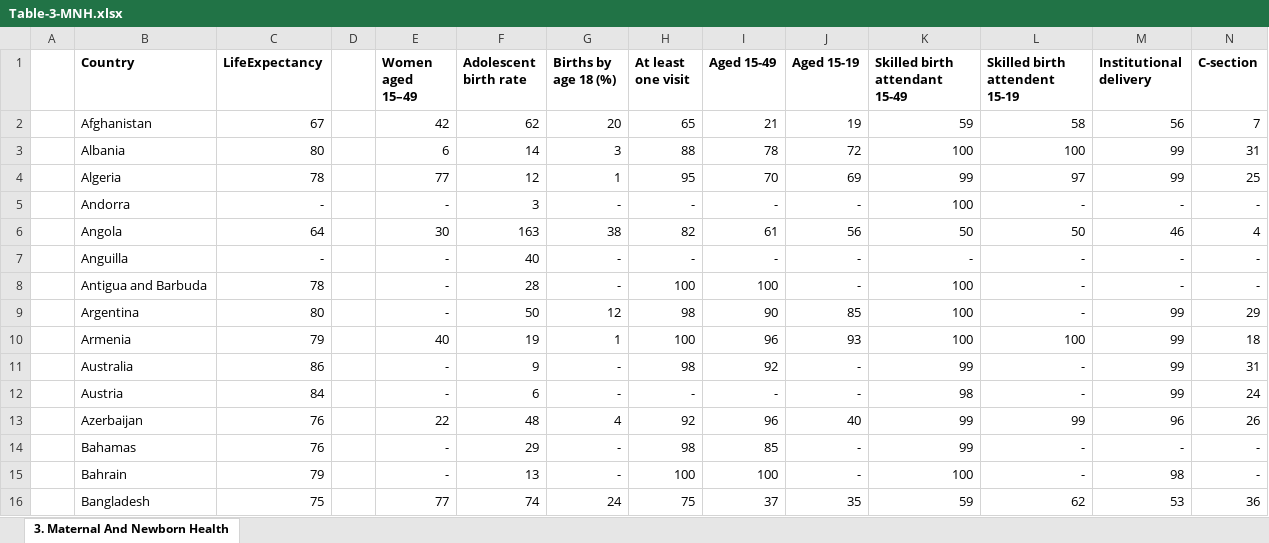
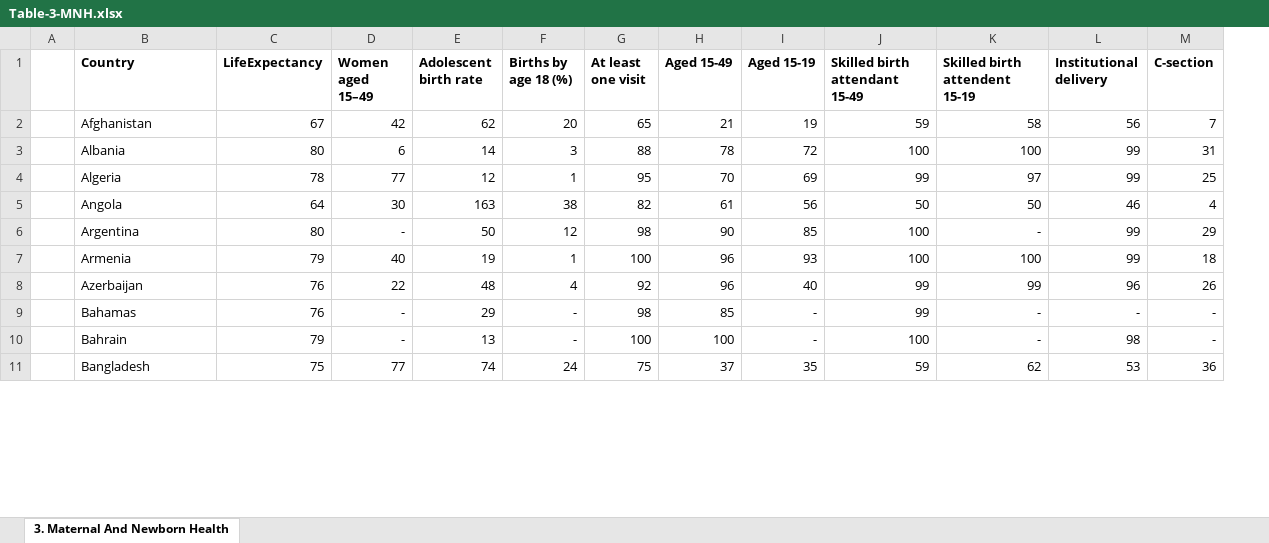
Before and after one commit to FarhanaSuci/PowerBIProjectVisualization, an Excel workbook: 3rdDataset/Table-3-MNH.xlsx, sheet 3. Maternal And Newborn Health, drawn as a sheet; only a part is shown; values as stored, in another font and other column widths than the file's, no borders; removed rows and columns are numbered as before the commit, all else as after; rows hold the shown columns only; the diff names each change by its address in the sheet, - before the commit and + after, or states it on an @@ line.

Commit message:
Dataset 3 preprocessing Added

```diff
--- a/3rdDataset/Table-3-MNH.xlsx (sheet 3. Maternal And Newborn Health)
+++ b/3rdDataset/Table-3-MNH.xlsx (sheet 3. Maternal And Newborn Health)
-column D, empty
-row 5:  | Andorra | - |  | - | 3 | - | - | - | - | 100 | - | - | -
-row 7:  | Anguilla | - |  | - | 40 | - | - | - | - | - | - | - | -
-row 8:  | Antigua and Barbuda | 78 |  | - | 28 | - | 100 | 100 | - | 100 | - | - | -
-row 11:  | Australia | 86 |  | - | 9 | - | 98 | 92 | - | 99 | - | 99 | 31
-row 12:  | Austria | 84 |  | - | 6 | - | - | - | - | 98 | - | 99 | 24
```
Also changed, not shown: 3 other files.
